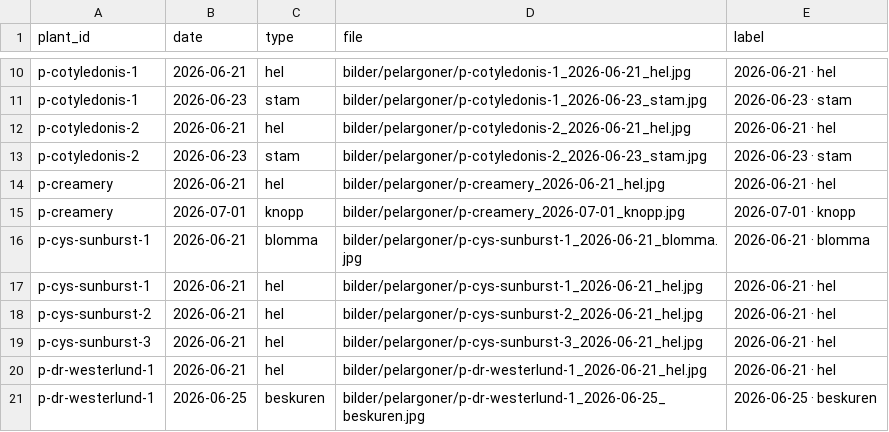
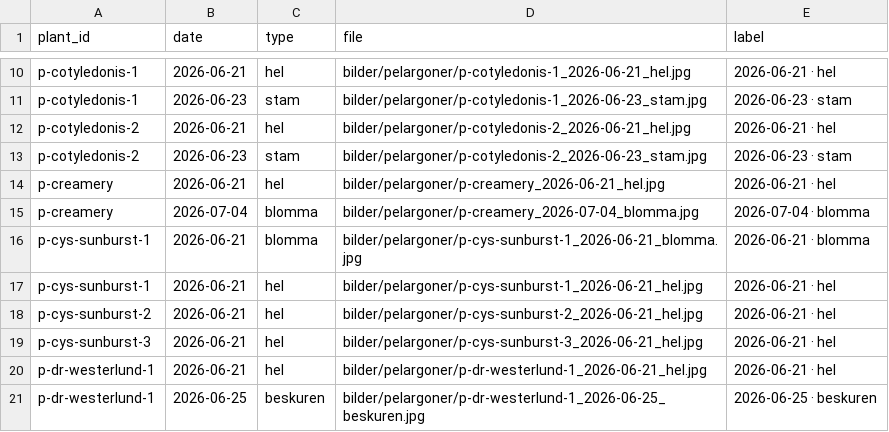
Before and after one commit to huasdy/mina-vaxter, a CSV file: data/pelargon_bilder.csv, drawn as a sheet; only a part is shown, gaps mark what is left out.

Commit message:
Byt Creamery-knopp mot blommbild

```diff
--- a/data/pelargon_bilder.csv
+++ b/data/pelargon_bilder.csv
@@ -14,3 +14,3 @@ p-cotyledonis-2,2026-06-23,stam,bilder/pelargoner/p-cotyledonis-2_2026-06-23_sta
 p-creamery,2026-06-21,hel,bilder/pelargoner/p-creamery_2026-06-21_hel.jpg,2026-06-21 · hel
-p-creamery,2026-07-01,knopp,bilder/pelargoner/p-creamery_2026-07-01_knopp.jpg,2026-07-01 · knopp
+p-creamery,2026-07-04,blomma,bilder/pelargoner/p-creamery_2026-07-04_blomma.jpg,2026-07-04 · blomma
 p-cys-sunburst-1,2026-06-21,blomma,bilder/pelargoner/p-cys-sunburst-1_2026-06-21_blomma.jpg,2026-06-21 · blomma
```
Also changed, not shown: 4 other files.
